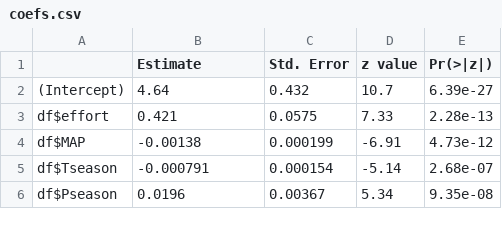
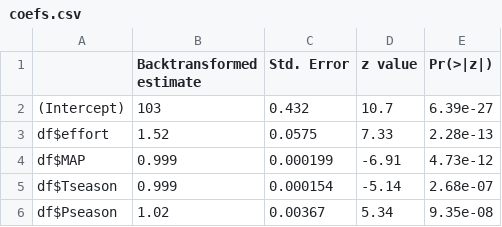
Before and after one commit to otodreas/BIOS15_Report-2, a CSV file: outputs/coefs.csv, drawn as a sheet.

```diff
--- a/outputs/coefs.csv
+++ b/outputs/coefs.csv
@@ -1,6 +1,6 @@
-"","Estimate","Std. Error","z value","Pr(>|z|)"
-"(Intercept)",4.64,0.432,10.7,6.39e-27
-"df$effort",0.421,0.0575,7.33,2.28e-13
-"df$MAP",-0.00138,0.000199,-6.91,4.73e-12
-"df$Tseason",-0.000791,0.000154,-5.14,2.68e-07
-"df$Pseason",0.0196,0.00367,5.34,9.35e-08
+"","Backtransformed estimate","Std. Error","z value","Pr(>|z|)"
+"(Intercept)",103,0.432,10.7,6.39e-27
+"df$effort",1.52,0.0575,7.33,2.28e-13
+"df$MAP",0.999,0.000199,-6.91,4.73e-12
+"df$Tseason",0.999,0.000154,-5.14,2.68e-07
+"df$Pseason",1.02,0.00367,5.34,9.35e-08
```
Also changed, not shown: 2 other files.
